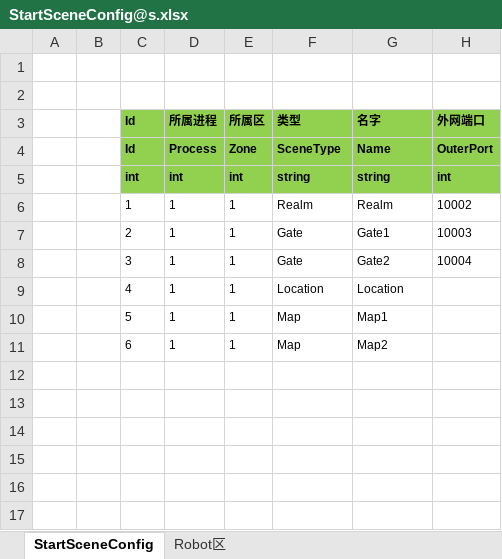
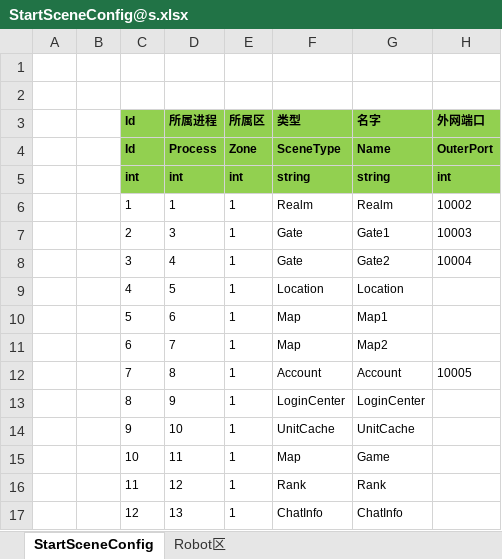
Before and after one commit to SilentZeroOne/ET-EUI, an Excel workbook: Excel/StartConfig/Localhost/StartSceneConfig@s.xlsx, sheet StartSceneConfig, drawn as a sheet; values as stored, in another font and other column widths than the file's, no borders; the diff names each change by its address in the sheet, - before the commit and + after, or states it on an @@ line.

```diff
--- a/Excel/StartConfig/Localhost/StartSceneConfig@s.xlsx (sheet StartSceneConfig)
+++ b/Excel/StartConfig/Localhost/StartSceneConfig@s.xlsx (sheet StartSceneConfig)
-D7 (所属进程): 1
+D7 (所属进程): 3
-D8 (所属进程): 1
+D8 (所属进程): 4
-D9 (所属进程): 1
+D9 (所属进程): 5
-D10 (所属进程): 1
+D10 (所属进程): 6
-D11 (所属进程): 1
+D11 (所属进程): 7
+row 12:  |  | 7 | 8 | 1 | Account | Account | 10005
+row 13:  |  | 8 | 9 | 1 | LoginCenter | LoginCenter
+row 14:  |  | 9 | 10 | 1 | UnitCache | UnitCache
+row 15:  |  | 10 | 11 | 1 | Map | Game
+row 16:  |  | 11 | 12 | 1 | Rank | Rank
+row 17:  |  | 12 | 13 | 1 | ChatInfo | ChatInfo
```
Also changed, not shown: sheet Robot区, Excel/StartConfig/Localhost/StartProcessConfig@s.xlsx, Excel/StartConfig/Localhost/StartZoneConfig@s.xlsx, 17 other files.
